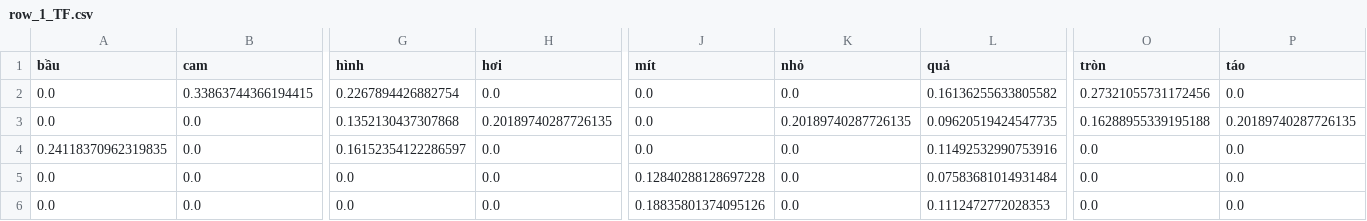
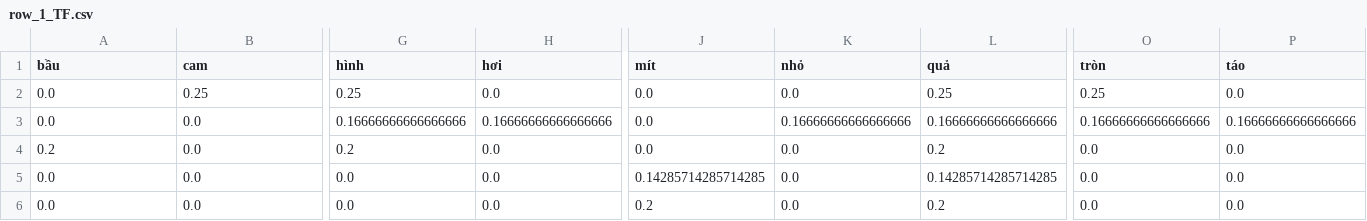
Before and after one commit to PhamThuyDung-GitHub/Chat_Mini, a CSV file: Answer/row_1_TF.csv, drawn as a sheet; only a part is shown, gaps mark what is left out; the diff covers the shown part only; the diff names each change by its address in the sheet, - before the commit and + after, or states it on an @@ line.

```diff
--- a/Answer/row_1_TF.csv
+++ b/Answer/row_1_TF.csv
-B2 (cam): 0.33863744366194415
+B2 (cam): 0.25
-G2 (hình): 0.2267894426882754
+G2 (hình): 0.25
-L2 (quả): 0.16136255633805582
+L2 (quả): 0.25
-O2 (tròn): 0.27321055731172456
+O2 (tròn): 0.25
-G3 (hình): 0.1352130437307868
+G3 (hình): 0.16666666666666666
-H3 (hơi): 0.20189740287726135
+H3 (hơi): 0.16666666666666666
-K3 (nhỏ): 0.20189740287726135
+K3 (nhỏ): 0.16666666666666666
-L3 (quả): 0.09620519424547735
+L3 (quả): 0.16666666666666666
-O3 (tròn): 0.16288955339195188
+O3 (tròn): 0.16666666666666666
-P3 (táo): 0.20189740287726135
+P3 (táo): 0.16666666666666666
-A4 (bầu): 0.24118370962319835
+A4 (bầu): 0.2
-G4 (hình): 0.16152354122286597
+G4 (hình): 0.2
-L4 (quả): 0.11492532990753916
+L4 (quả): 0.2
-J5 (mít): 0.12840288128697228
+J5 (mít): 0.14285714285714285
-L5 (quả): 0.07583681014931484
+L5 (quả): 0.14285714285714285
-J6 (mít): 0.18835801374095126
+J6 (mít): 0.2
-L6 (quả): 0.1112472772028353
+L6 (quả): 0.2
```
Also changed, not shown: 10 edited cells elsewhere in this file, Answer/row_0_CosineSimilarity.csv, Answer/row_0_TF.csv, 6 other files.
